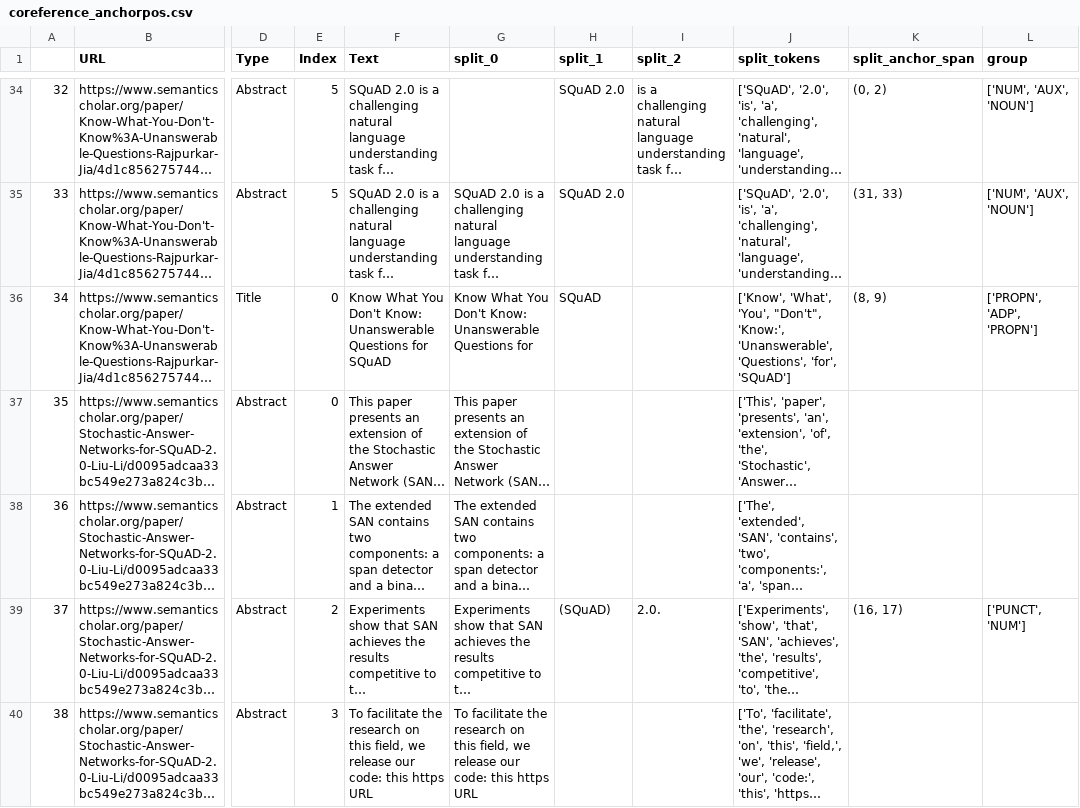
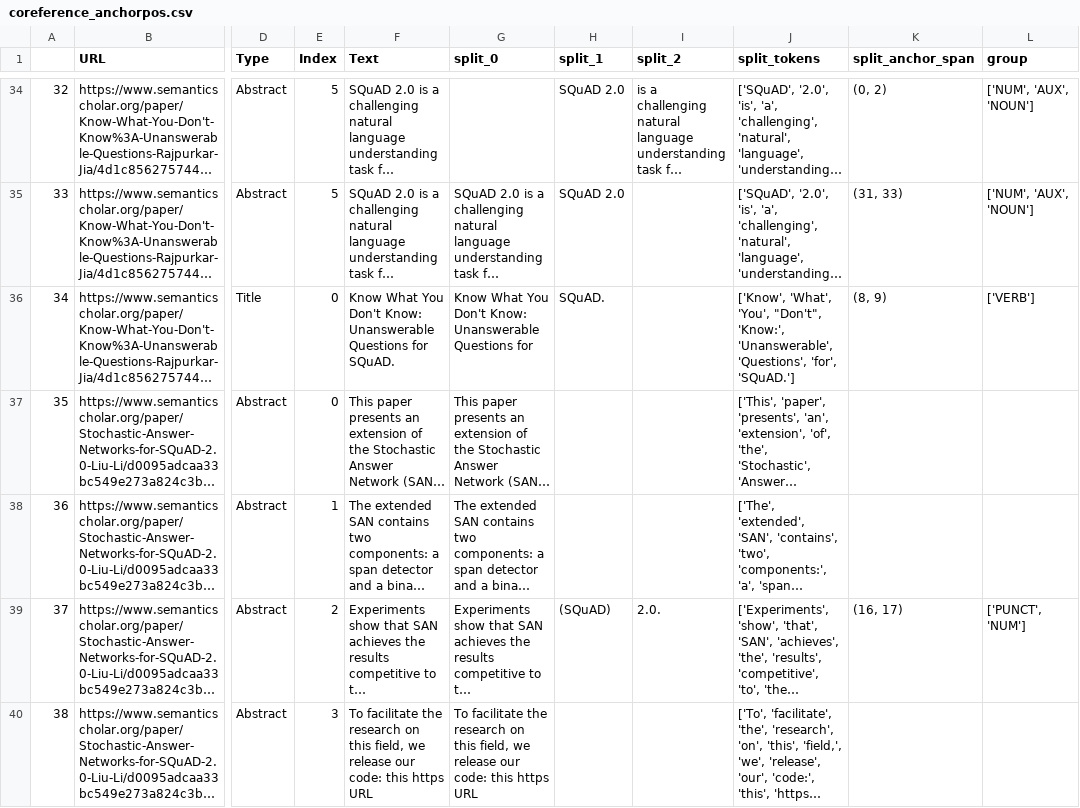
Before and after one commit to cephcyn/alignpaper, a CSV file: outputs/SQuAD/coreference_anchorpos.csv, drawn as a sheet; only a part is shown, gaps mark what is left out; long unchanged cells end in …; the diff covers the shown part only; the diff names each change by its address in the sheet, - before the commit and + after, or states it on an @@ line.

```diff
--- a/outputs/SQuAD/coreference_anchorpos.csv
+++ b/outputs/SQuAD/coreference_anchorpos.csv
-F36 (Text): …Questions for SQuAD
+F36 (Text): …Questions for SQuAD.
-H36 (split_1): SQuAD
+H36 (split_1): SQuAD.
-J36 (split_tokens): …'Questions', 'for', 'SQuAD']
+J36 (split_tokens): …'Questions', 'for', 'SQuAD.']
-L36 (group): ['PROPN', 'ADP', 'PROPN']
+L36 (group): ['VERB']
```
Also changed, not shown: 2 removed rows, 103 edited cells and row numbers in column A elsewhere in this file, outputs/BERT/coreference_anchorpos.csv, outputs/BERT/whitespace_anchorpos.csv, 43 other files.
